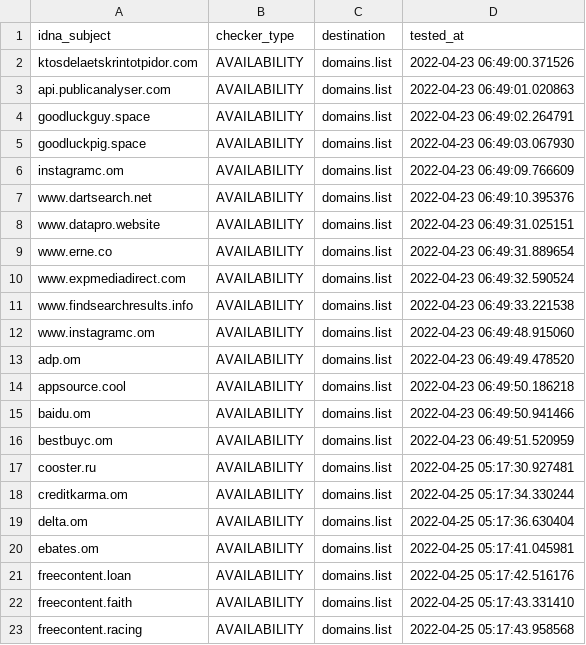
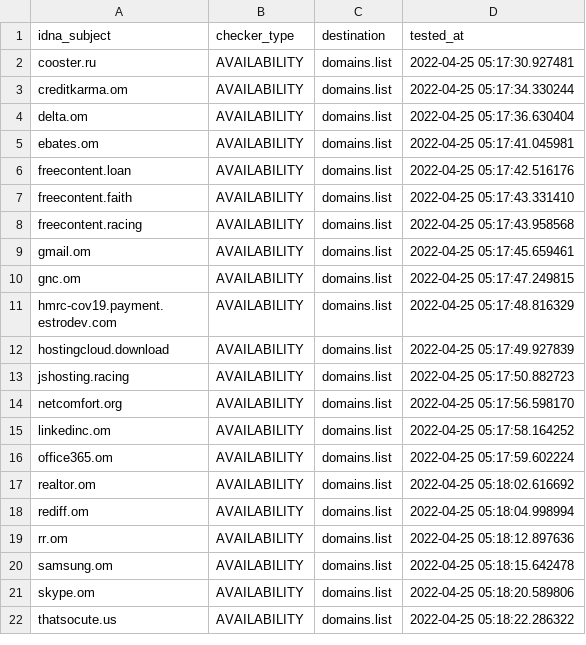
Before and after one commit to Ultimate-Hosts-Blacklist/quidsup_malicious-sites, a CSV file: .pyfunceble/inactive.csv, drawn as a sheet; only a part is shown; the shorter side is filled out with more unchanged rows; removed rows and columns are numbered as before the commit, all else as after; the diff covers the shown part only; the diff names each change by its address in the sheet, - before the commit and + after, or states it on an @@ line.

```diff
--- a/.pyfunceble/inactive.csv
+++ b/.pyfunceble/inactive.csv
-row 2: ktosdelaetskrintotpidor.com | AVAILABILITY | domains.list | 2022-04-23 06:49:00.371526
-row 3: api.publicanalyser.com | AVAILABILITY | domains.list | 2022-04-23 06:49:01.020863
-row 4: goodluckguy.space | AVAILABILITY | domains.list | 2022-04-23 06:49:02.264791
-row 5: goodluckpig.space | AVAILABILITY | domains.list | 2022-04-23 06:49:03.067930
-row 6: instagramc.om | AVAILABILITY | domains.list | 2022-04-23 06:49:09.766609
-row 7: www.dartsearch.net | AVAILABILITY | domains.list | 2022-04-23 06:49:10.395376
-row 8: www.datapro.website | AVAILABILITY | domains.list | 2022-04-23 06:49:31.025151
-row 9: www.erne.co | AVAILABILITY | domains.list | 2022-04-23 06:49:31.889654
-row 10: www.expmediadirect.com | AVAILABILITY | domains.list | 2022-04-23 06:49:32.590524
-row 11: www.findsearchresults.info | AVAILABILITY | domains.list | 2022-04-23 06:49:33.221538
-row 12: www.instagramc.om | AVAILABILITY | domains.list | 2022-04-23 06:49:48.915060
-row 13: adp.om | AVAILABILITY | domains.list | 2022-04-23 06:49:49.478520
-row 14: appsource.cool | AVAILABILITY | domains.list | 2022-04-23 06:49:50.186218
-row 15: baidu.om | AVAILABILITY | domains.list | 2022-04-23 06:49:50.941466
-row 16: bestbuyc.om | AVAILABILITY | domains.list | 2022-04-23 06:49:51.520959
```
Also changed, not shown: 15 added rows elsewhere in this file, 12 other files.
